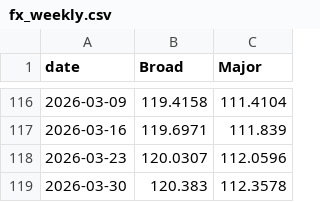
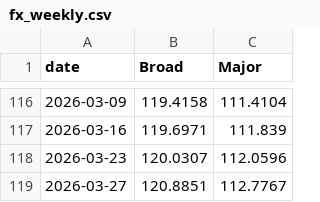
Before and after one commit to bdecon/bdecon.github.io, a CSV file: files/fx_weekly.csv, drawn as a sheet; only a part is shown, gaps mark what is left out; removed rows and columns are numbered as before the commit, all else as after; the diff names each change by its address in the sheet, - before the commit and + after, or states it on an @@ line.

```diff
--- a/files/fx_weekly.csv
+++ b/files/fx_weekly.csv
-row 119: 2026-03-30 | 120.383 | 112.3578
+row 119: 2026-03-27 | 120.8851 | 112.7767
```
Also changed, not shown: files/ffrate_weekly.csv, files/wti_weekly.csv, 8 other files.
